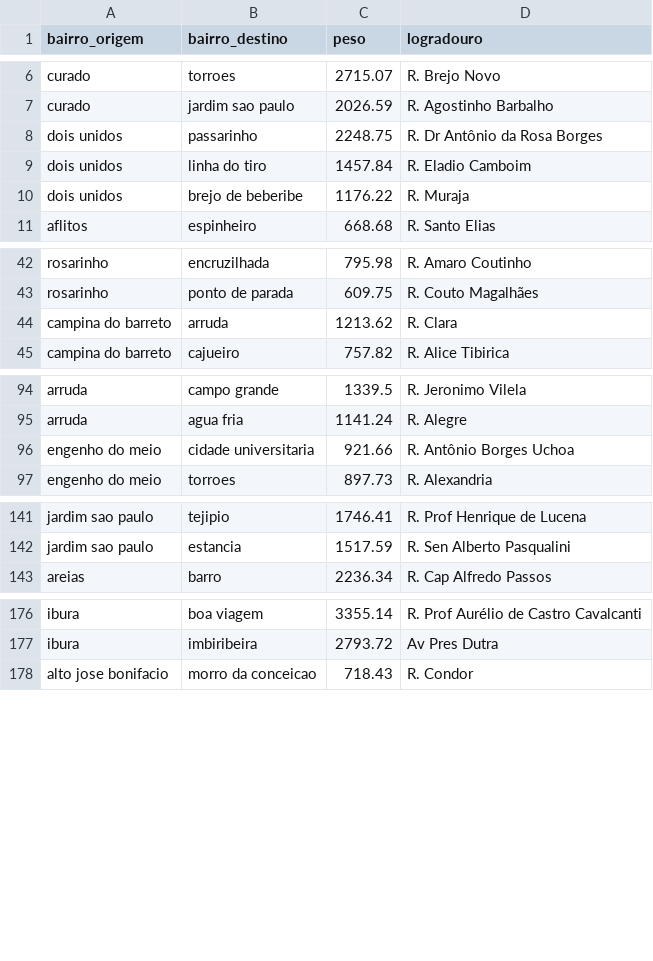
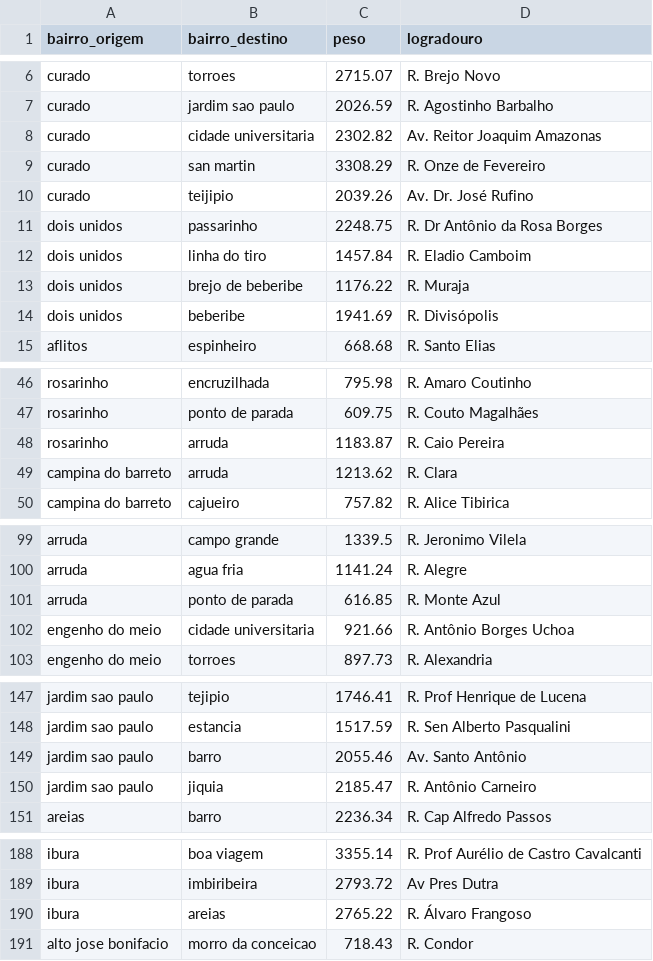
Before and after one commit to Felipesmarq/projeto_grafos, a CSV file: data/adjacencias_bairros.csv, drawn as a sheet; only a part is shown, gaps mark what is left out; the diff covers the shown part only; the diff names each change by its address in the sheet, - before the commit and + after, or states it on an @@ line.

```diff
--- a/data/adjacencias_bairros.csv
+++ b/data/adjacencias_bairros.csv
+row 8: curado | cidade universitaria | 2302.82 | Av. Reitor Joaquim Amazonas
+row 9: curado | san martin | 3308.29 | R. Onze de Fevereiro
+row 10: curado | teijipio | 2039.26 | Av. Dr. José Rufino
+row 14: dois unidos | beberibe | 1941.69 | R. Divisópolis
+row 48: rosarinho | arruda | 1183.87 | R. Caio Pereira
+row 101: arruda | ponto de parada | 616.85 | R. Monte Azul
+row 149: jardim sao paulo | barro | 2055.46 | Av. Santo Antônio
+row 150: jardim sao paulo | jiquia | 2185.47 | R. Antônio Carneiro
+row 190: ibura | areias | 2765.22 | R. Álvaro Frangoso
```
Also changed, not shown: 22 added rows elsewhere in this file, data/out/graus.csv, 7 other files.
